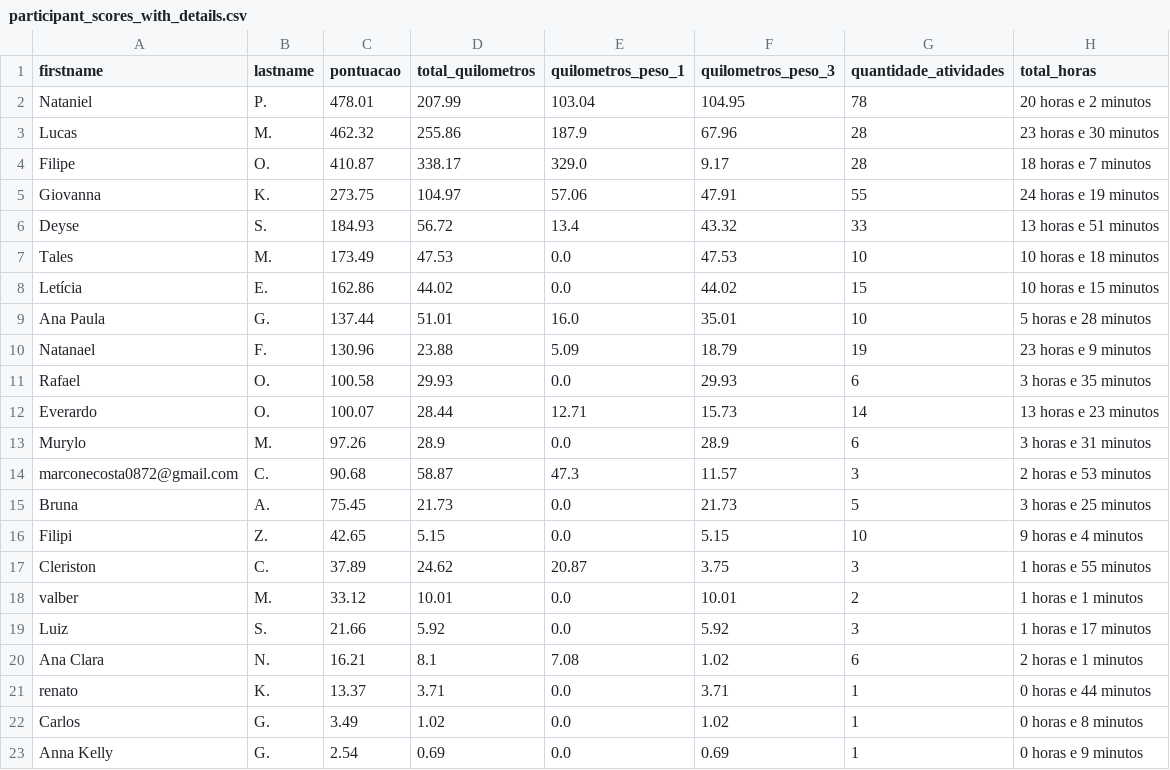
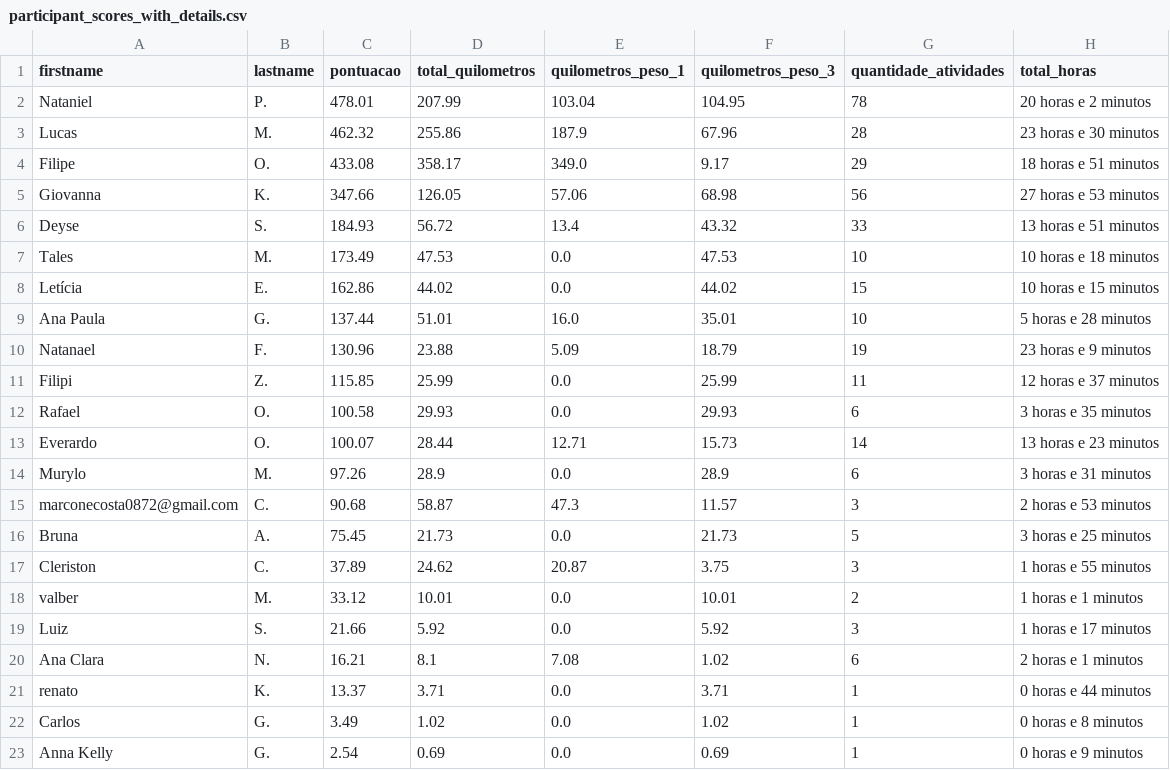
Before and after one commit to test7373/python-strava-champion, a CSV file: participant_scores_with_details.csv, drawn as a sheet.

```diff
--- a/participant_scores_with_details.csv
+++ b/participant_scores_with_details.csv
@@ -3,4 +3,4 @@ Nataniel,P.,478.01,207.99,103.04,104.95,78,20 horas e 2 minutos
 Lucas,M.,462.32,255.86,187.9,67.96,28,23 horas e 30 minutos
-Filipe,O.,410.87,338.17,329.0,9.17,28,18 horas e 7 minutos
-Giovanna,K.,273.75,104.97,57.06,47.91,55,24 horas e 19 minutos
+Filipe,O.,433.08,358.17,349.0,9.17,29,18 horas e 51 minutos
+Giovanna,K.,347.66,126.05,57.06,68.98,56,27 horas e 53 minutos
 Deyse,S.,184.93,56.72,13.4,43.32,33,13 horas e 51 minutos
@@ -10,2 +10,3 @@ Ana Paula,G.,137.44,51.01,16.0,35.01,10,5 horas e 28 minutos
 Natanael,F.,130.96,23.88,5.09,18.79,19,23 horas e 9 minutos
+Filipi,Z.,115.85,25.99,0.0,25.99,11,12 horas e 37 minutos
 Rafael,O.,100.58,29.93,0.0,29.93,6,3 horas e 35 minutos
@@ -15,3 +16,2 @@ marconecosta0872@gmail.com,C.,90.68,58.87,47.3,11.57,3,2 horas e 53 minutos
 Bruna,A.,75.45,21.73,0.0,21.73,5,3 horas e 25 minutos
-Filipi,Z.,42.65,5.15,0.0,5.15,10,9 horas e 4 minutos
 Cleriston,C.,37.89,24.62,20.87,3.75,3,1 horas e 55 minutos
```
Also changed, not shown: unique_activities.csv, unique_activities_old.csv, 1 other file.
